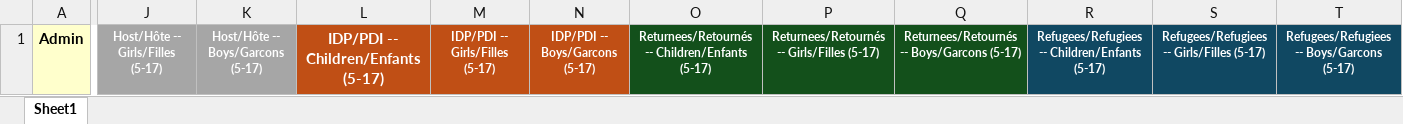
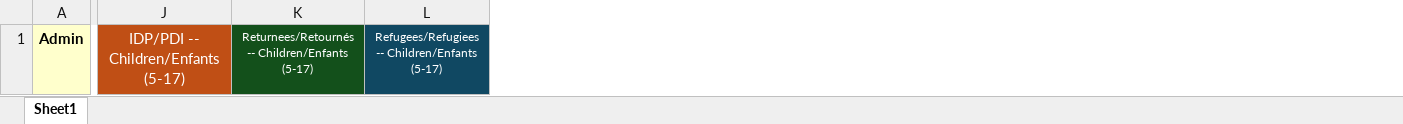
Before and after one commit to martivit/pin-calculation-app, an Excel workbook: input/Template_Population_figures.xlsx, sheet Sheet1, drawn as a sheet; only a part is shown, gaps mark what is left out; values as stored, in another font and other column widths than the file's, no borders; removed rows and columns are numbered as before the commit, all else as after; the diff covers the shown part only; the diff names each change by its address in the sheet, - before the commit and + after, or states it on an @@ line.

Commit message:
adding a important check on the upoloaded population data

```diff
--- a/input/Template_Population_figures.xlsx (sheet Sheet1)
+++ b/input/Template_Population_figures.xlsx (sheet Sheet1)
-column J, row 1: Host/Hôte -- Girls/Filles (5-17)
-column K, row 1: Host/Hôte -- Boys/Garcons (5-17)
-column M, row 1: IDP/PDI -- Girls/Filles (5-17)
-column N, row 1: IDP/PDI -- Boys/Garcons (5-17)
-column P, row 1: Returnees/Retournés -- Girls/Filles (5-17)
-column Q, row 1: Returnees/Retournés -- Boys/Garcons (5-17)
-column S, row 1: Refugees/Refugiees -- Girls/Filles (5-17)
-column T, row 1: Refugees/Refugiees -- Boys/Garcons (5-17)
-J1 bold: on
+J1 bold: off
-K1 bold: on
+K1 bold: off
-L1 bold: on
+L1 bold: off
```
Also changed, not shown: cell formats elsewhere in this sheet, input/ocha_pop.xlsx, 6 other files.
